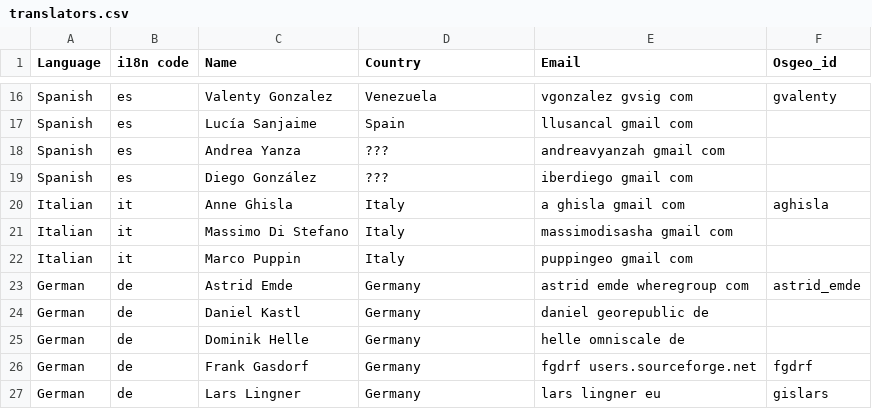
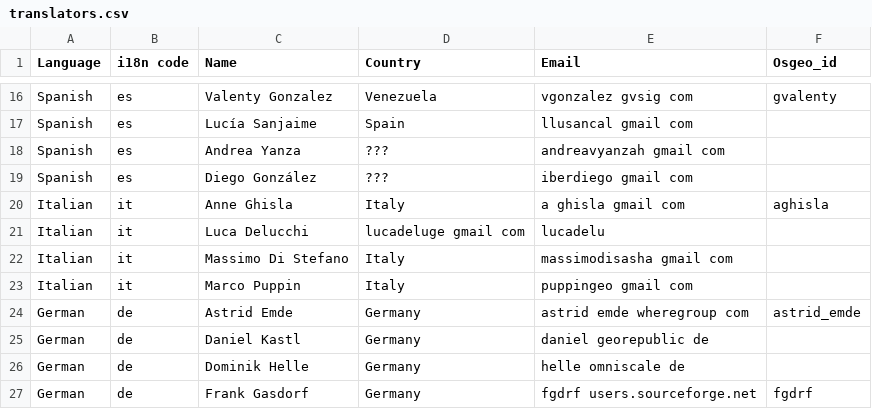
Before and after one commit to ycheng1947/osgeolive-git-mirror, a CSV file: livedvd/gisvm/trunk/doc/translators.csv, drawn as a sheet; only a part is shown, gaps mark what is left out; the shorter side is filled out with more unchanged rows; the diff names each change by its address in the sheet, - before the commit and + after, or states it on an @@ line.

Commit message:
add italian translation for index, download, copyright. add myself to translators and contributors

```diff
--- a/livedvd/gisvm/trunk/doc/translators.csv
+++ b/livedvd/gisvm/trunk/doc/translators.csv
+row 21: Italian | it | Luca Delucchi | lucadeluge gmail com | lucadelu
```
Also changed, not shown: livedvd/gisvm/trunk/doc/contributors.csv, 3 other files.
